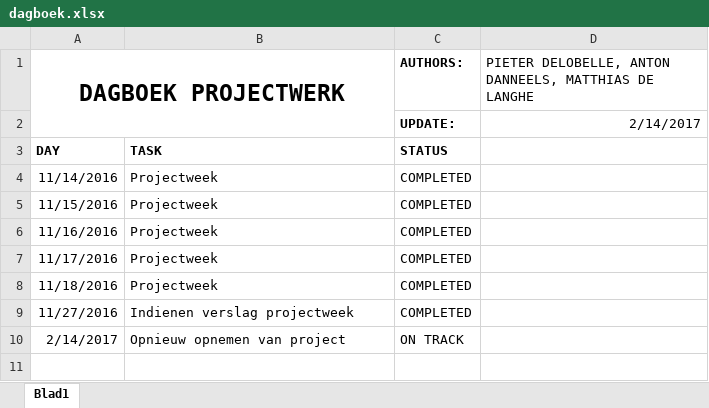
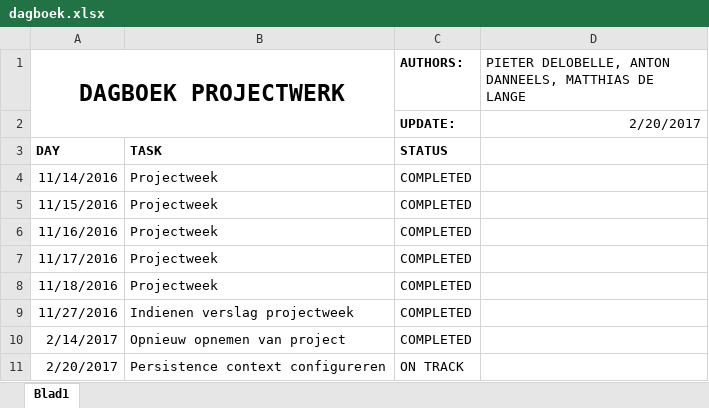
Before and after one commit to iPieter/bachelorproject, an Excel workbook: management/dagboek.xlsx, sheet Blad1, drawn as a sheet; values as stored, in another font and other column widths than the file's, no borders; the diff names each change by its address in the sheet, - before the commit and + after, or states it on an @@ line.

Commit message:
Added todays entry in journal

```diff
--- a/management/dagboek.xlsx (sheet Blad1)
+++ b/management/dagboek.xlsx (sheet Blad1)
-D1: …MATTHIAS DE LANGHE
+D1: …MATTHIAS DE LANGE
-D2: 2/14/2017
+D2: 2/20/2017
-C10 (AUTHORS:): ON TRACK
+C10 (AUTHORS:): COMPLETED
+row 11: 2/20/2017 | Persistence context configureren | ON TRACK
```
